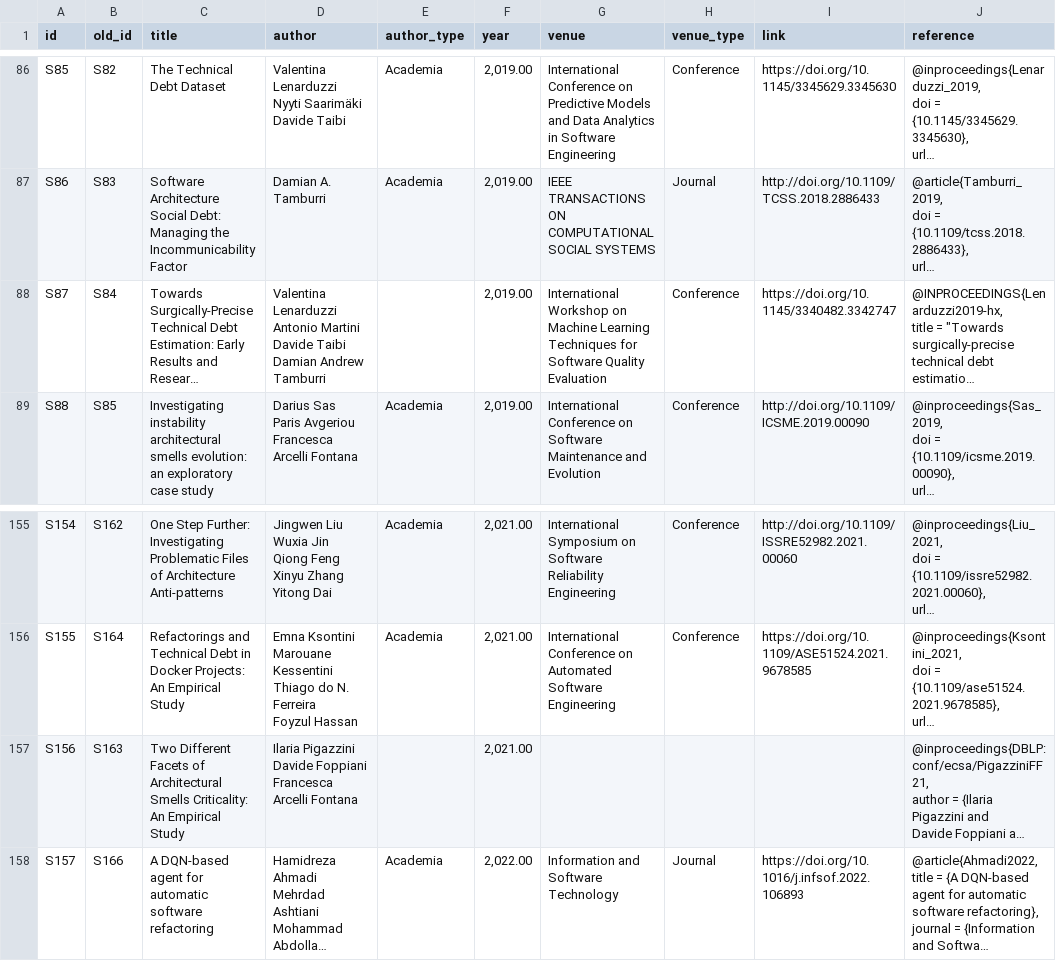
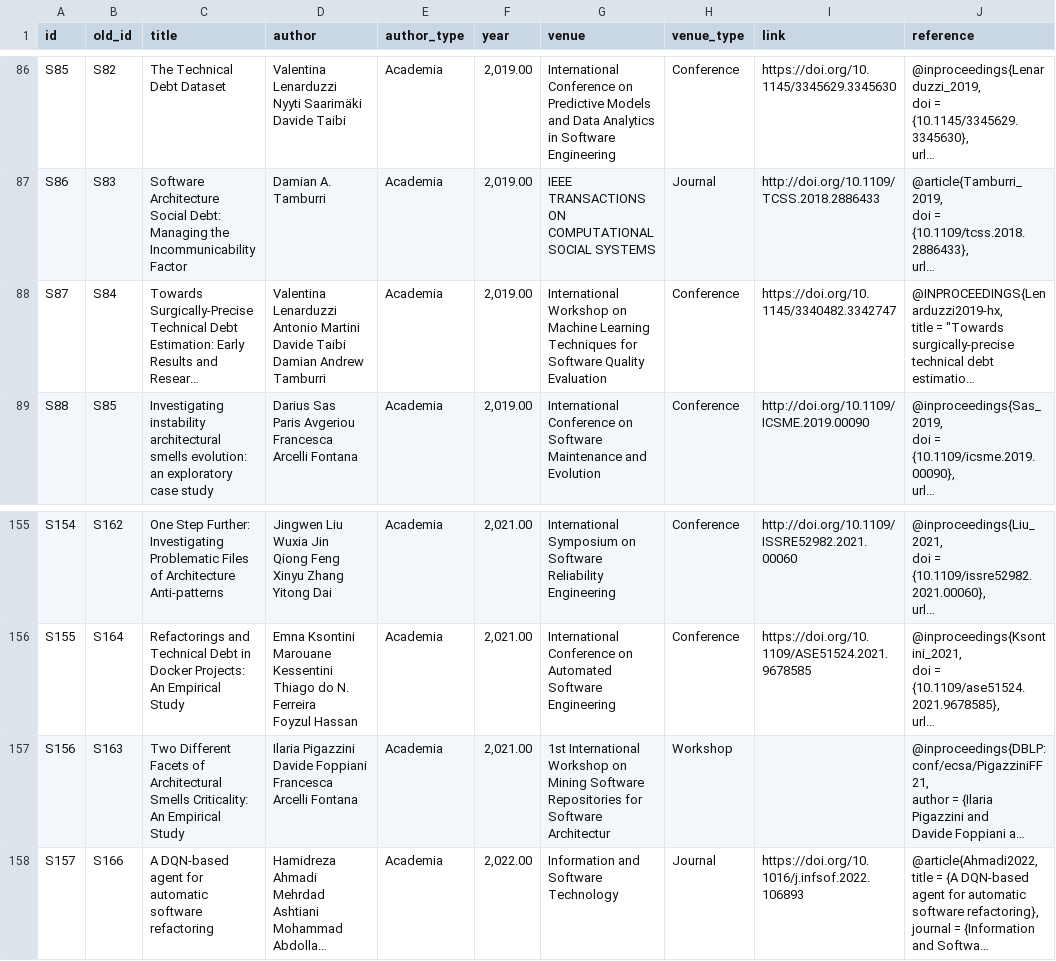
Before and after one commit to biazottoj/rp-sms-technical-debt-automation, a CSV file: data/studies_dataset.csv, drawn as a sheet; only a part is shown, gaps mark what is left out; long unchanged cells end in …; ↵ is a line break in a cell; the diff names each change by its address in the sheet, - before the commit and + after, or states it on an @@ line.

Commit message:
update the data analysis

```diff
--- a/data/studies_dataset.csv
+++ b/data/studies_dataset.csv
-E88 (author_type): (empty)
+E88 (author_type): Academia
-E157 (author_type): (empty)
+E157 (author_type): Academia
-G157 (venue): (empty)
+G157 (venue): 1st International Workshop on Mining Software ↵ Repositories for Software Architectur
-H157 (venue_type): (empty)
+H157 (venue_type): Workshop
```
Also changed, not shown: 23 other files.
